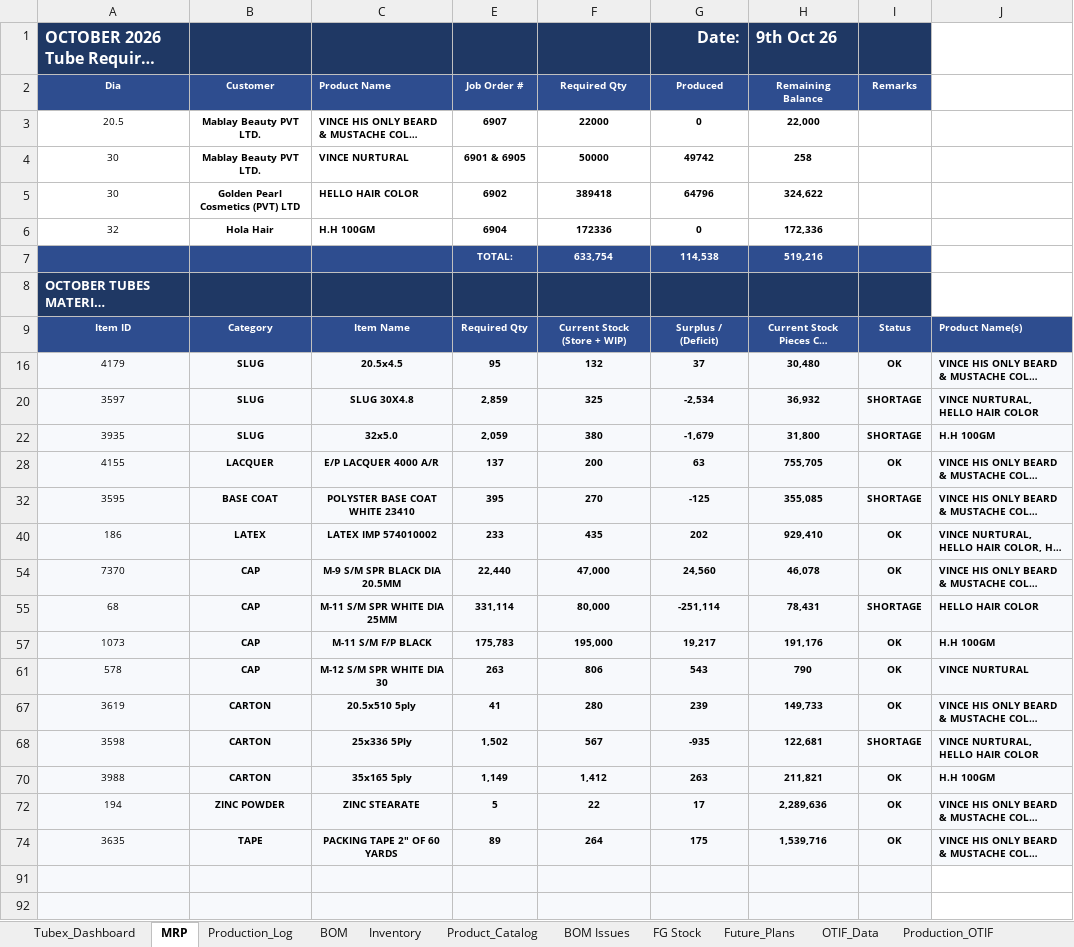
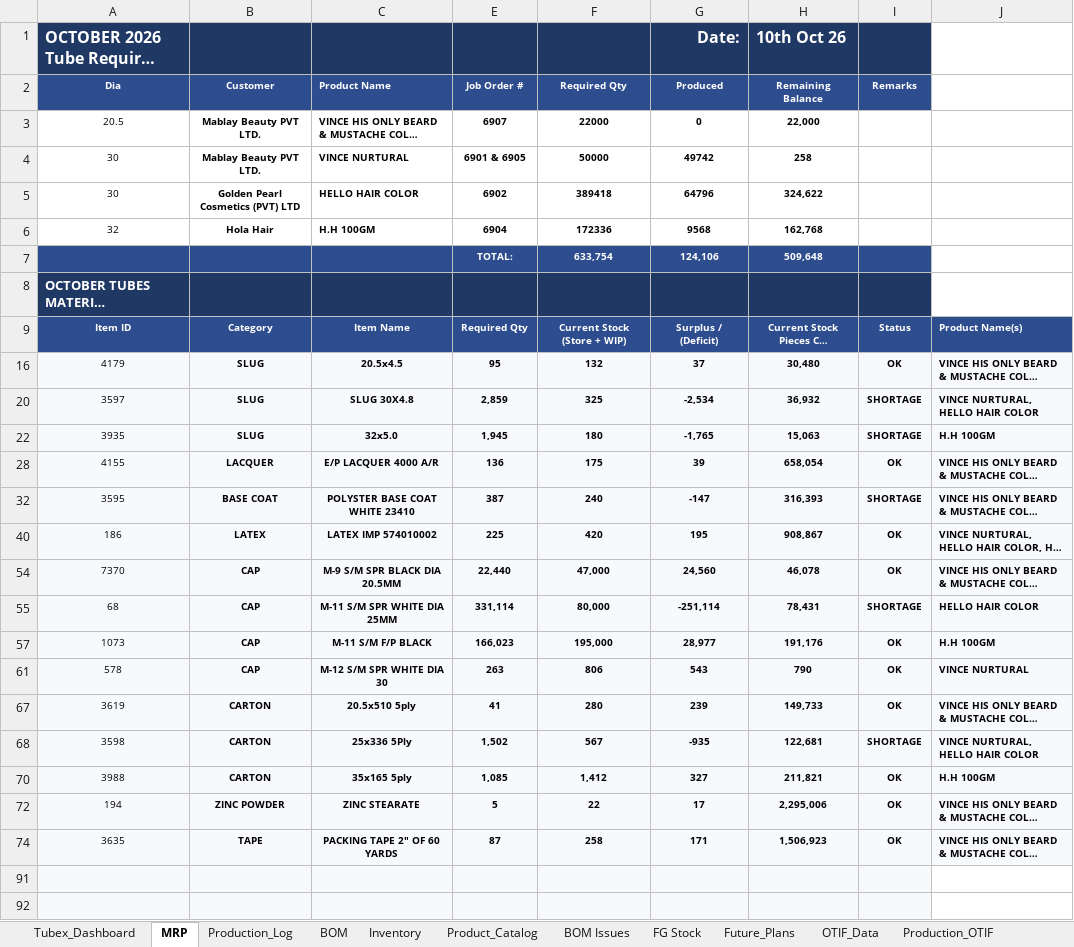
Before and after one commit to ckndr/alpha-containers, an Excel workbook: Tubex_Oct26.xlsx, sheet MRP, drawn as a sheet; only a part is shown; long unchanged cells end in …; values as stored, in another font and other column widths than the file's, no borders; conditional formats not drawn; the diff covers the shown part only; the diff names each change by its address in the sheet, - before the commit and + after, or states it on an @@ line.

```diff
--- a/Tubex_Oct26.xlsx (sheet MRP)
+++ b/Tubex_Oct26.xlsx (sheet MRP)
-H1: 9th Oct 26
+H1: 10th Oct 26
-G6: 0
+G6: 9568
-H6: 172,336
+H6: 162,768
-G7: 114,538
+G7: 124,106
-H7: 519,216
+H7: 509,648
-E22: 2,059
+E22: 1,945
-F22: 380
+F22: 180
-G22: -1,679
+G22: -1,765
-H22: 31,800
+H22: 15,063
-E28: 137
+E28: 136
-F28: 200
+F28: 175
-G28: 63
+G28: 39
-H28: 755,705
+H28: 658,054
-E32: 395
+E32: 387
-F32: 270
+F32: 240
-G32: -125
+G32: -147
-H32: 355,085
+H32: 316,393
-E40: 233
+E40: 225
-F40: 435
+F40: 420
-G40: 202
+G40: 195
-H40: 929,410
+H40: 908,867
-E57: 175,783
+E57: 166,023
-G57: 19,217
+G57: 28,977
-E70: 1,149
+E70: 1,085
-G70: 263
+G70: 327
-H72: 2,289,636
+H72: 2,295,006
-E74: 89
+E74: 87
-F74: 264
+F74: 258
-G74: 175
+G74: 171
-H74: 1,539,716
+H74: 1,506,923
```
Also changed, not shown: 14 edited cells elsewhere in this sheet, sheet Inventory, sheet Tubex_Dashboard, sheet Production_Log, sheet FG Stock, hidden cells, 4 other files.
